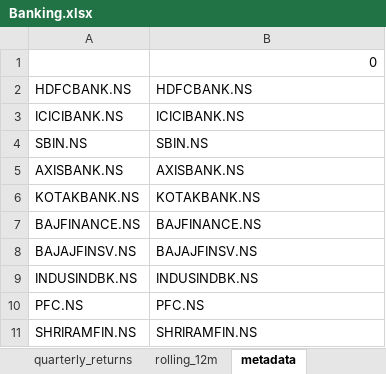
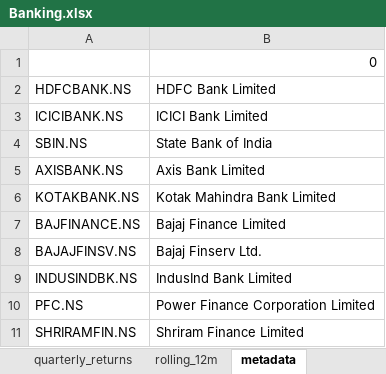
Before and after one commit to rahulshirke7951/stock-sector-dashboard, an Excel workbook: dashboards/Banking.xlsx, sheet metadata, drawn as a sheet; values as stored, in another font and other column widths than the file's, no borders; the diff names each change by its address in the sheet, - before the commit and + after, or states it on an @@ line.

```diff
--- a/dashboards/Banking.xlsx (sheet metadata)
+++ b/dashboards/Banking.xlsx (sheet metadata)
-B2: HDFCBANK.NS
+B2: HDFC Bank Limited
-B3: ICICIBANK.NS
+B3: ICICI Bank Limited
-B4: SBIN.NS
+B4: State Bank of India
-B5: AXISBANK.NS
+B5: Axis Bank Limited
-B6: KOTAKBANK.NS
+B6: Kotak Mahindra Bank Limited
-B7: BAJFINANCE.NS
+B7: Bajaj Finance Limited
-B8: BAJAJFINSV.NS
+B8: Bajaj Finserv Ltd.
-B9: INDUSINDBK.NS
+B9: IndusInd Bank Limited
-B10: PFC.NS
+B10: Power Finance Corporation Limited
-B11: SHRIRAMFIN.NS
+B11: Shriram Finance Limited
```
Also changed, not shown: sheet rolling_12m, sheet prices, sheet monthly_returns, sheet quarterly_returns, dashboards/IT.xlsx, dashboards/Infrastructure.xlsx, 7 other files.
